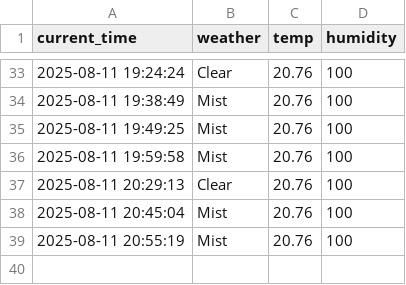
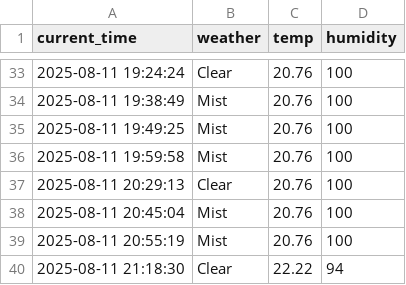
Before and after one commit to seokkyeong0/Python, a CSV file: seoul_weather.csv, drawn as a sheet; only a part is shown, gaps mark what is left out.

```diff
--- a/seoul_weather.csv
+++ b/seoul_weather.csv
@@ -39 +39,2 @@ current_time,weather,temp,humidity
 2025-08-11 20:55:19,Mist,20.76,100
+2025-08-11 21:18:30,Clear,22.22,94
```
